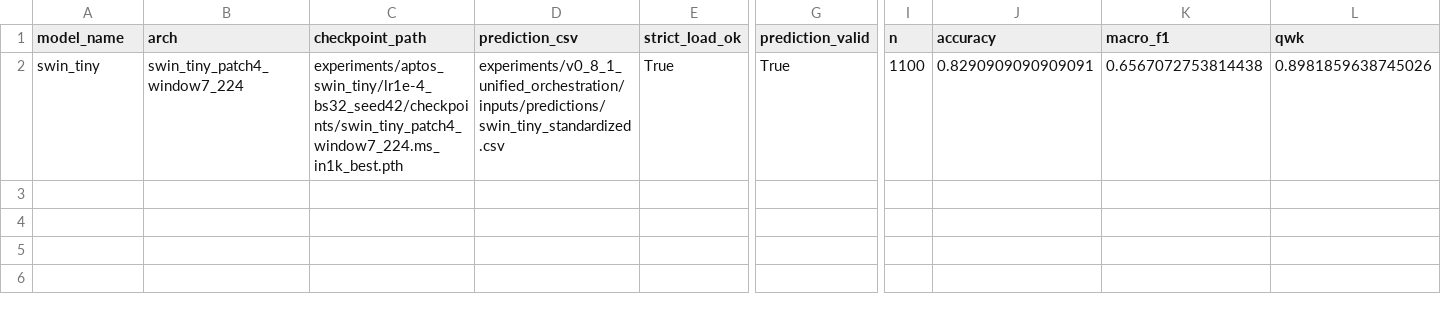
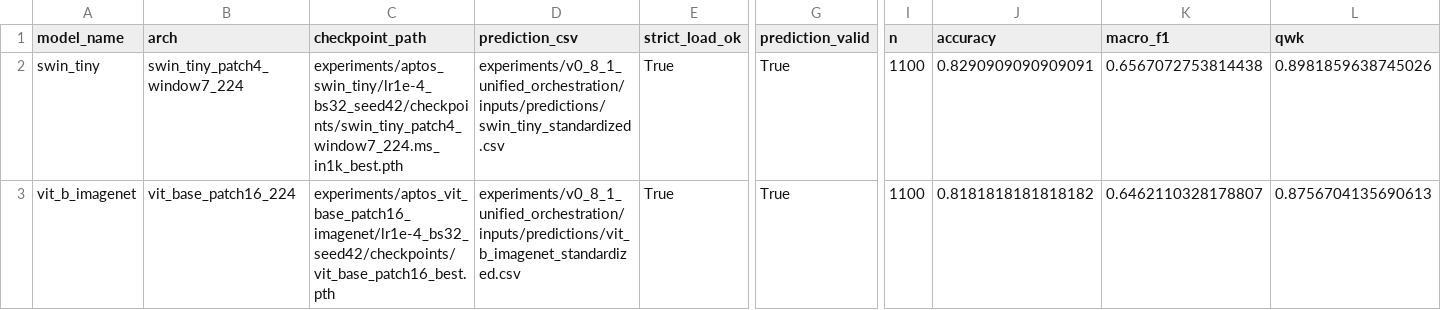
Before and after one commit to LIU-Rong-Tao/ophagent-medical-ai-agent, a CSV file: experiments/v0_8_2_model_onboarding/outputs/model_onboarding_validation.csv, drawn as a sheet; only a part is shown, gaps mark what is left out; rows hold the shown columns only; the diff names each change by its address in the sheet, - before the commit and + after, or states it on an @@ line.

```diff
--- a/experiments/v0_8_2_model_onboarding/outputs/model_onboarding_validation.csv
+++ b/experiments/v0_8_2_model_onboarding/outputs/model_onboarding_validation.csv
+row 3: vit_b_imagenet | vit_base_patch16_224 | experiments/aptos_vit_base_patch16_imagenet/lr1e-4_bs32_seed42/checkpoints/vit_base_patch16_best.pth | experiments/v0_8_1_unified_orchestration/inputs/predictions/vit_b_imagenet_standardized.csv | True | True | 1100 | 0.8181818181818182 | 0.6462110328178807 | 0.8756704135690613
```
Also changed, not shown: experiments/v0_8_1_unified_orchestration/configs/model_registry.csv, experiments/v0_8_2_model_onboarding/configs/model_onboarding_registry.csv, 30 other files.
